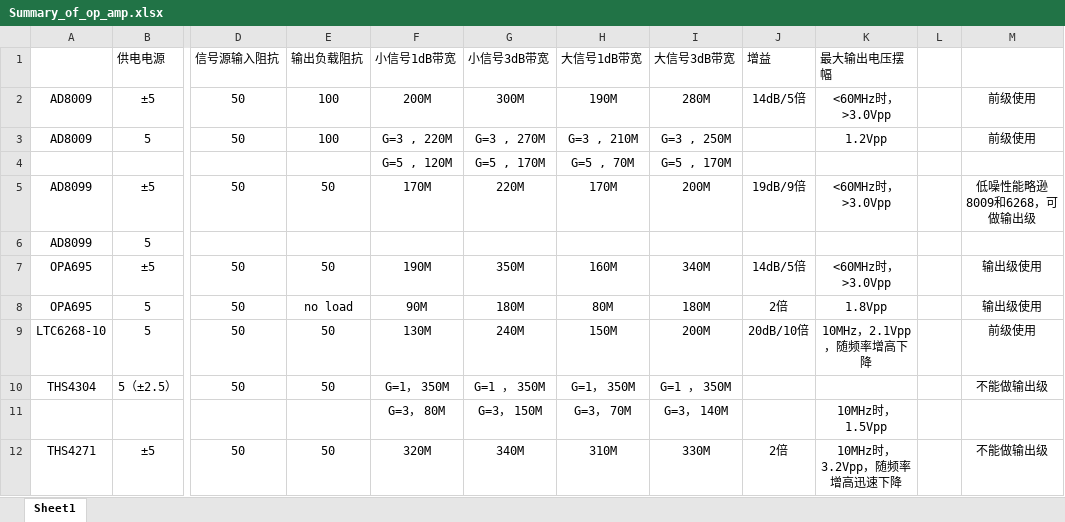
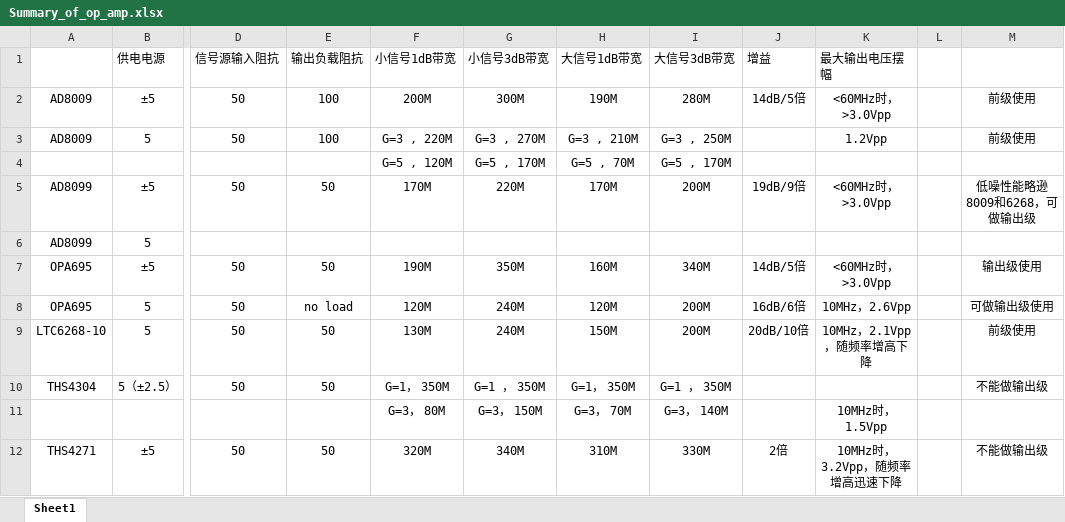
Before and after one commit to CNLHC/NUEDC-Toolbox, an Excel workbook: Test_Document/Summary_of_op_amp.xlsx, sheet Sheet1, drawn as a sheet; only a part is shown, gaps mark what is left out; values as stored, in another font and other column widths than the file's, no borders; the diff names each change by its address in the sheet, - before the commit and + after, or states it on an @@ line.

Commit message:
Review_Version

```diff
--- a/Test_Document/Summary_of_op_amp.xlsx (sheet Sheet1)
+++ b/Test_Document/Summary_of_op_amp.xlsx (sheet Sheet1)
-F8 (小信号1dB带宽): 90M
+F8 (小信号1dB带宽): 120M
-G8 (小信号3dB带宽): 180M
+G8 (小信号3dB带宽): 240M
-H8 (大信号1dB带宽): 80M
+H8 (大信号1dB带宽): 120M
-I8 (大信号3dB带宽): 180M
+I8 (大信号3dB带宽): 200M
-J8 (增益): 2倍
+J8 (增益): 16dB/6倍
-K8 (最大输出电压摆幅): 1.8Vpp
+K8 (最大输出电压摆幅): 10MHz，2.6Vpp
-M8: 输出级使用
+M8: 可做输出级使用
```
